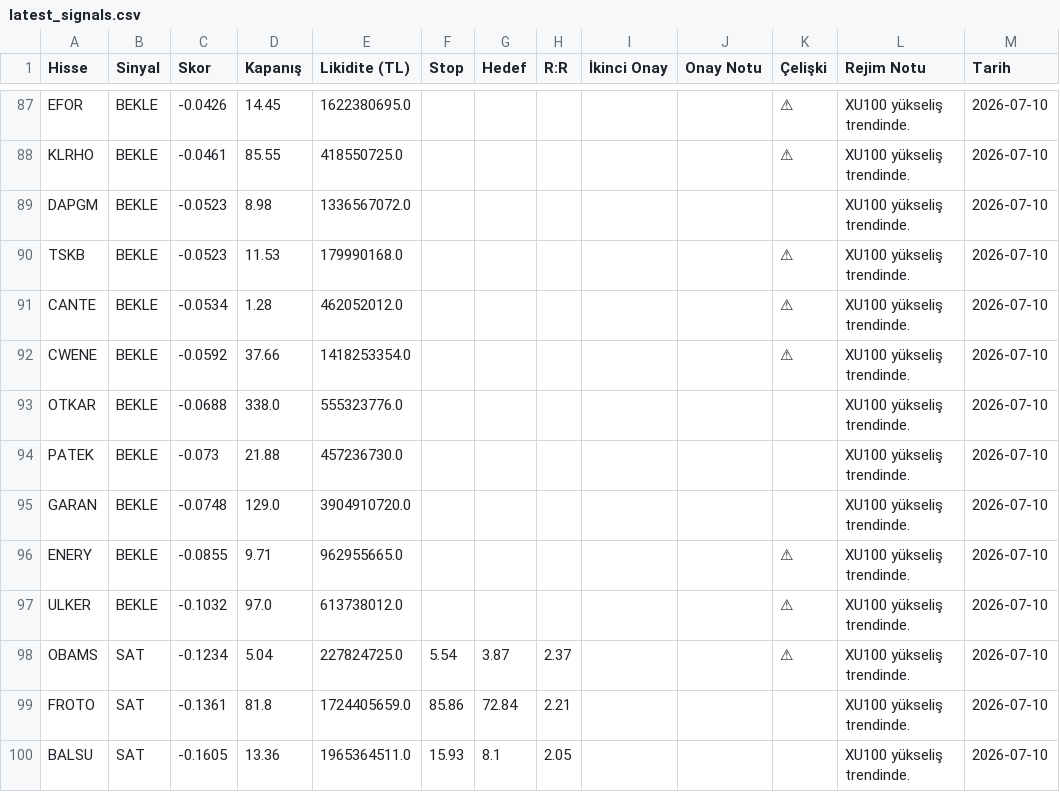
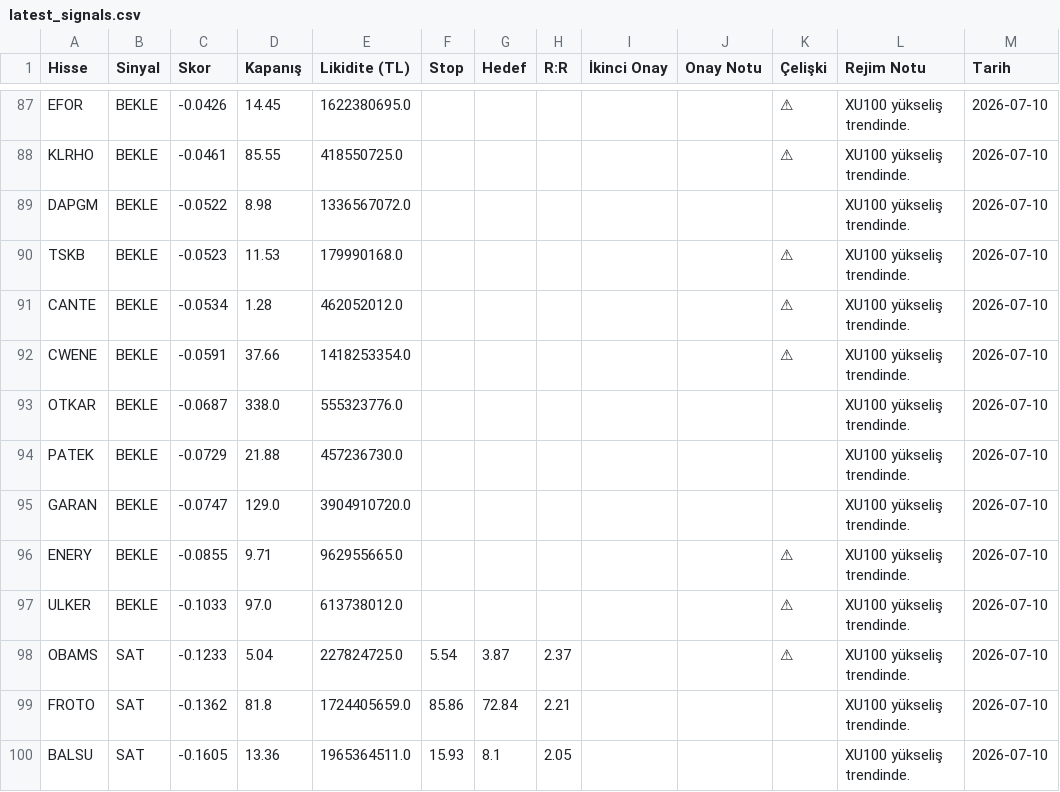
Before and after one commit to thimotheyone-dev/bist-night-analyst-claude-, a CSV file: data/processed/latest_signals.csv, drawn as a sheet; only a part is shown, gaps mark what is left out; the diff covers the shown part only; the diff names each change by its address in the sheet, - before the commit and + after, or states it on an @@ line.

```diff
--- a/data/processed/latest_signals.csv
+++ b/data/processed/latest_signals.csv
-C89 (Skor): -0.0523
+C89 (Skor): -0.0522
-C92 (Skor): -0.0592
+C92 (Skor): -0.0591
-C93 (Skor): -0.0688
+C93 (Skor): -0.0687
-C94 (Skor): -0.073
+C94 (Skor): -0.0729
-C95 (Skor): -0.0748
+C95 (Skor): -0.0747
-C97 (Skor): -0.1032
+C97 (Skor): -0.1033
-C98 (Skor): -0.1234
+C98 (Skor): -0.1233
-C99 (Skor): -0.1361
+C99 (Skor): -0.1362
```
Also changed, not shown: 3 added rows, 3 removed rows and 57 edited cells elsewhere in this file, data/processed/predictions_log.csv, data/processed/weight_history.csv, 2 other files.
